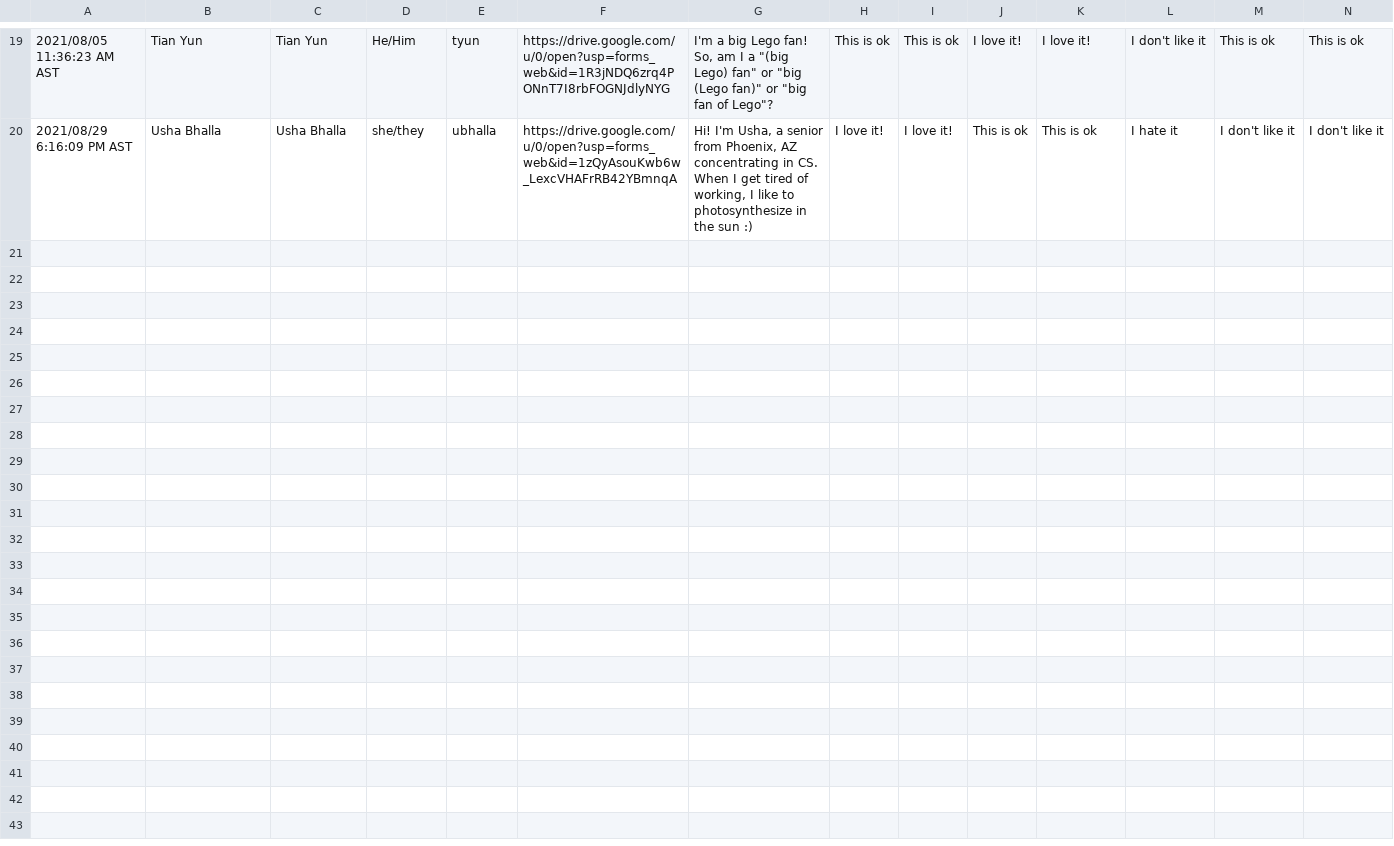
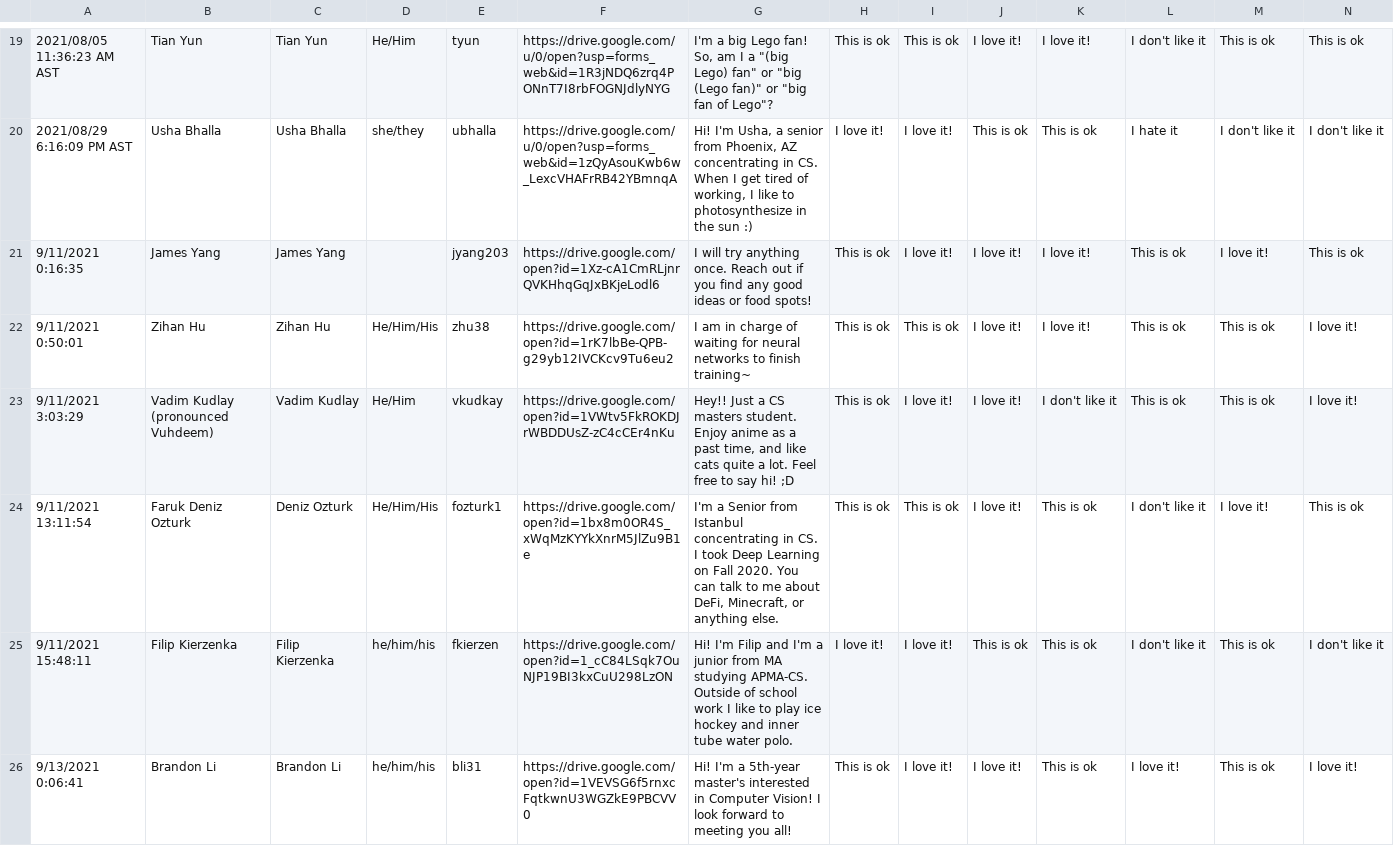
Before and after one commit to Brown-Deep-Learning/dl-website-f22, a CSV file: staff_info_F2021.csv, drawn as a sheet; only a part is shown, gaps mark what is left out; rows hold the shown columns only; the diff covers the shown part only; the diff names each change by its address in the sheet, - before the commit and + after, or states it on an @@ line.

```diff
--- a/staff_info_F2021.csv
+++ b/staff_info_F2021.csv
+row 21: 9/11/2021 0:16:35 | James Yang | James Yang |  | jyang203 | https://drive.google.com/open?id=1Xz-cA1CmRLjnrQVKHhqGqJxBKjeLodl6 | I will try anything once. Reach out if you find any good ideas or food spots! | This is ok | I love it! | I love it! | I love it! | This is ok | I love it! | This is ok
+row 22: 9/11/2021 0:50:01 | Zihan Hu | Zihan Hu | He/Him/His | zhu38 | https://drive.google.com/open?id=1rK7lbBe-QPB-g29yb12IVCKcv9Tu6eu2 | I am in charge of waiting for neural networks to finish training~ | This is ok | This is ok | I love it! | I love it! | This is ok | This is ok | I love it!
+row 23: 9/11/2021 3:03:29 | Vadim Kudlay (pronounced Vuhdeem) | Vadim Kudlay | He/Him | vkudkay | https://drive.google.com/open?id=1VWtv5FkROKDJrWBDDUsZ-zC4cCEr4nKu | Hey!! Just a CS masters student. Enjoy anime as a past time, and like cats quite a lot. Feel free to say hi! ;D | This is ok | I love it! | I love it! | I don't like it | This is ok | This is ok | I love it!
+row 24: 9/11/2021 13:11:54 | Faruk Deniz Ozturk | Deniz Ozturk | He/Him/His | fozturk1 | https://drive.google.com/open?id=1bx8m0OR4S_xWqMzKYYkXnrM5JlZu9B1e | I'm a Senior from Istanbul concentrating in CS. I took Deep Learning on Fall 2020. You can talk to me about DeFi, Minecraft, or anything else. | This is ok | This is ok | I love it! | This is ok | I don't like it | I love it! | This is ok
+row 25: 9/11/2021 15:48:11 | Filip Kierzenka | Filip Kierzenka | he/him/his | fkierzen | https://drive.google.com/open?id=1_cC84LSqk7OuNJP19BI3kxCuU298LzON | Hi! I'm Filip and I'm a junior from MA studying APMA-CS. Outside of school work I like to play ice hockey and inner tube water polo. | I love it! | I love it! | This is ok | This is ok | I don't like it | This is ok | I don't like it
+row 26: 9/13/2021 0:06:41 | Brandon Li | Brandon Li | he/him/his | bli31 | https://drive.google.com/open?id=1VEVSG6f5rnxcFqtkwnU3WGZkE9PBCVV0 | Hi! I'm a 5th-year master's interested in Computer Vision! I look forward to meeting you all! | This is ok | I love it! | I love it! | This is ok | I love it! | This is ok | I love it!
```
Also changed, not shown: 5 added rows elsewhere in this file, 12 other files.
